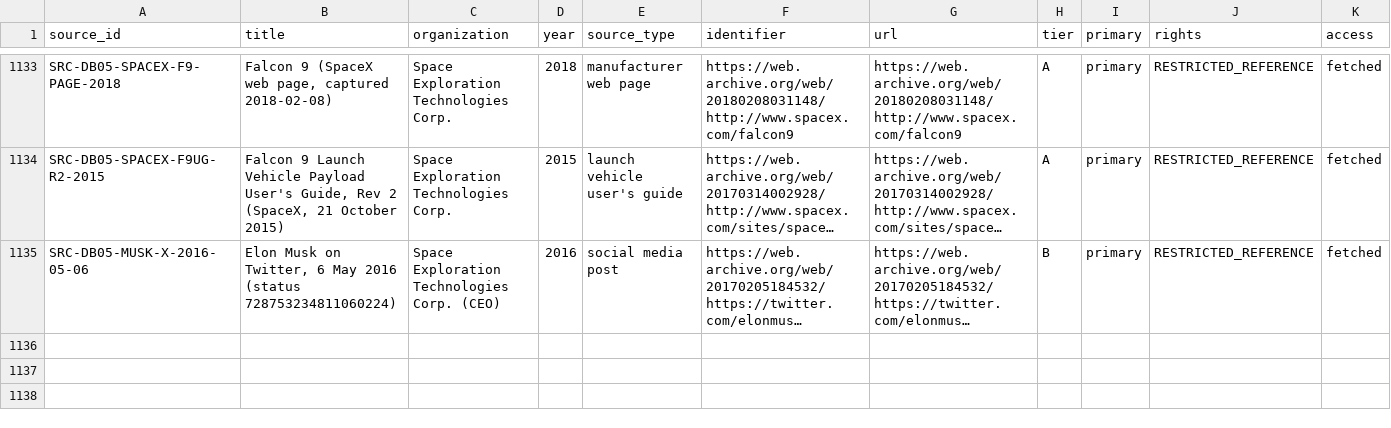
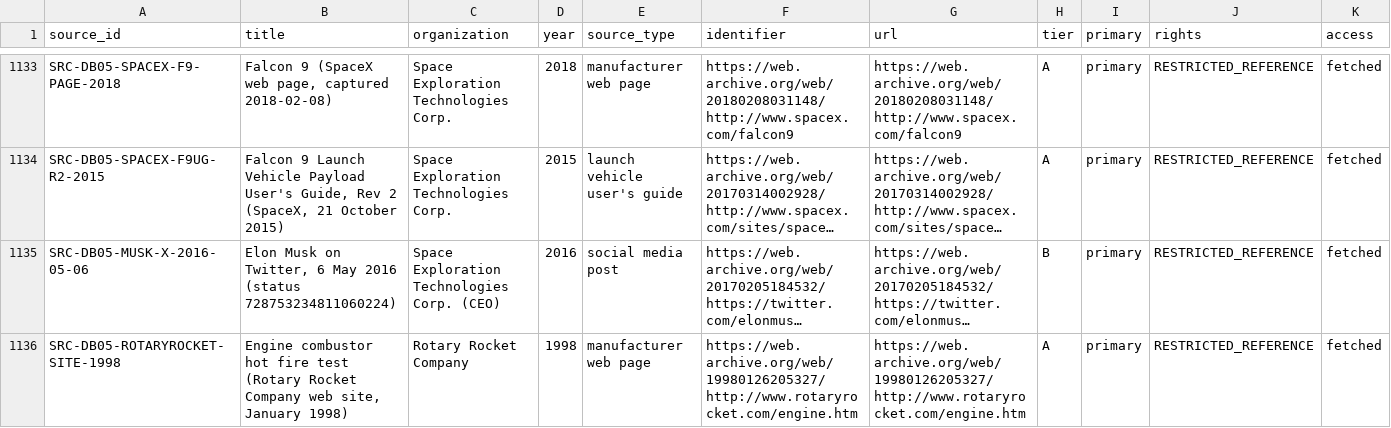
Before and after one commit to halici21/rocketforge, a CSV file: docs/research/engine_database/data/source_registry.csv, drawn as a sheet; only a part is shown, gaps mark what is left out; long unchanged cells end in …; rows hold the shown columns only; the diff names each change by its address in the sheet, - before the commit and + after, or states it on an @@ line.

```diff
--- a/docs/research/engine_database/data/source_registry.csv
+++ b/docs/research/engine_database/data/source_registry.csv
+row 1136: SRC-DB05-ROTARYROCKET-SITE-1998 | Engine combustor hot fire test (Rotary Rocket Company web site, January 1998) | Rotary Rocket Company | 1998 | manufacturer web page | https://web.archive.org/web/19980126205327/http://www.rotaryrocket.com/engine.htm | https://web.archive.org/web/19980126205327/http://www.rotaryrocket.com/engine.htm | A | primary | RESTRICTED_REFERENCE | fetched
```
Also changed, not shown: 8 other files.
